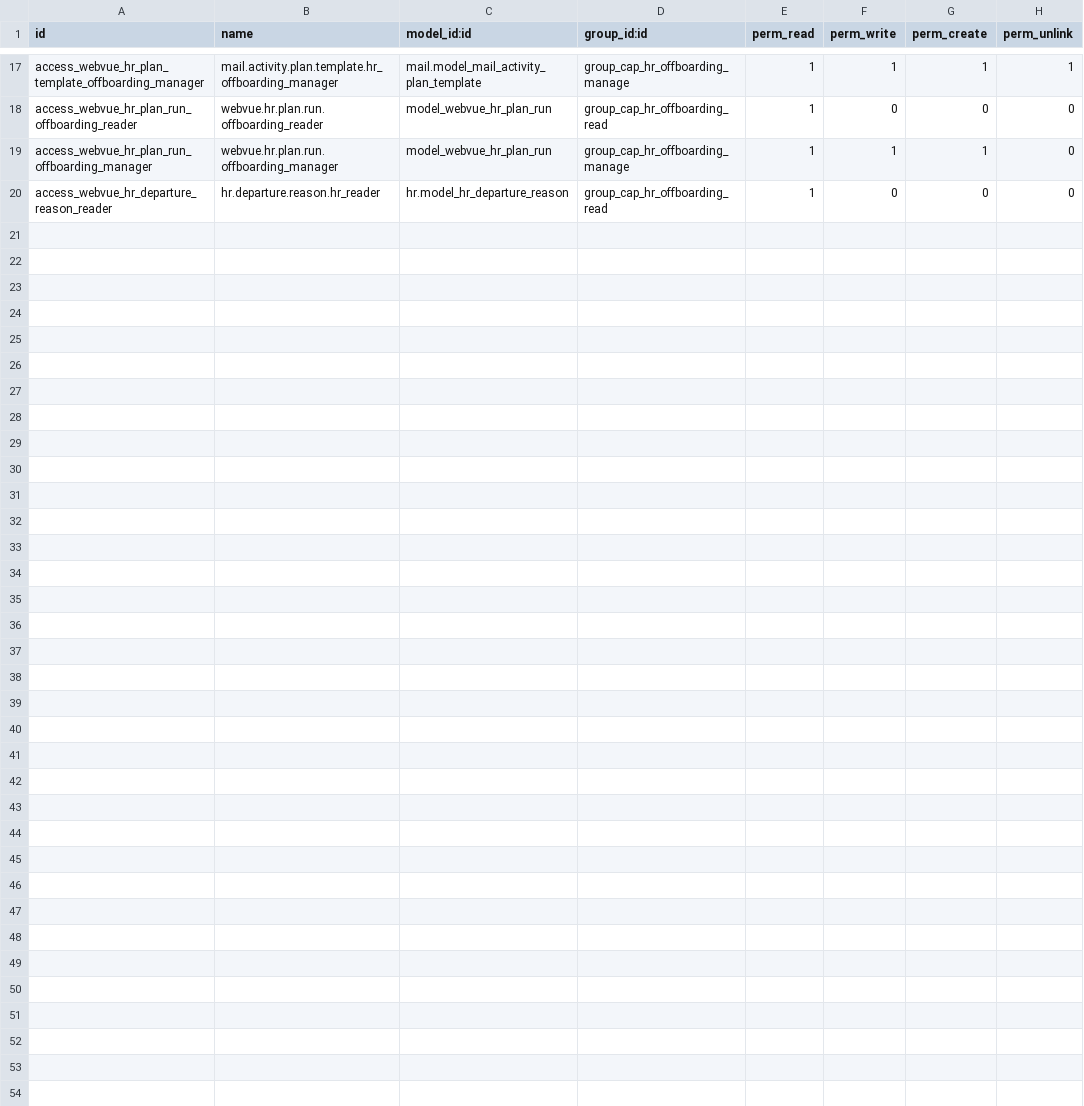
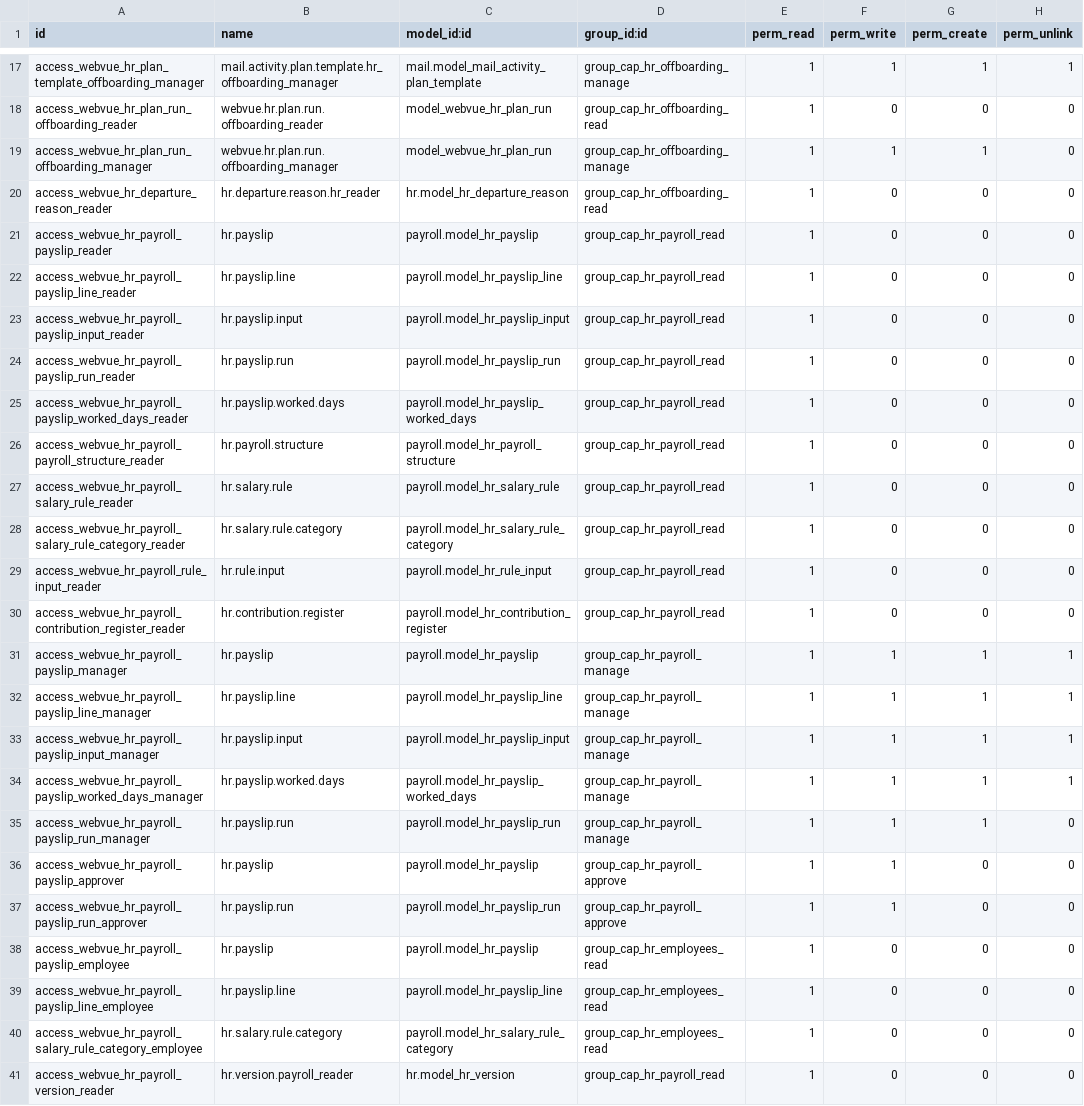
Before and after one commit to tariiq222/liwan, a CSV file: odoo-addons/webvue_hr/security/ir.model.access.csv, drawn as a sheet; only a part is shown, gaps mark what is left out.

```diff
--- a/odoo-addons/webvue_hr/security/ir.model.access.csv
+++ b/odoo-addons/webvue_hr/security/ir.model.access.csv
@@ -20 +20,22 @@ access_webvue_hr_plan_run_offboarding_manager,webvue.hr.plan.run.offboarding_man
 access_webvue_hr_departure_reason_reader,hr.departure.reason.hr_reader,hr.model_hr_departure_reason,group_cap_hr_offboarding_read,1,0,0,0
+access_webvue_hr_payroll_payslip_reader,hr.payslip,payroll.model_hr_payslip,group_cap_hr_payroll_read,1,0,0,0
+access_webvue_hr_payroll_payslip_line_reader,hr.payslip.line,payroll.model_hr_payslip_line,group_cap_hr_payroll_read,1,0,0,0
+access_webvue_hr_payroll_payslip_input_reader,hr.payslip.input,payroll.model_hr_payslip_input,group_cap_hr_payroll_read,1,0,0,0
+access_webvue_hr_payroll_payslip_run_reader,hr.payslip.run,payroll.model_hr_payslip_run,group_cap_hr_payroll_read,1,0,0,0
+access_webvue_hr_payroll_payslip_worked_days_reader,hr.payslip.worked.days,payroll.model_hr_payslip_worked_days,group_cap_hr_payroll_read,1,0,0,0
+access_webvue_hr_payroll_payroll_structure_reader,hr.payroll.structure,payroll.model_hr_payroll_structure,group_cap_hr_payroll_read,1,0,0,0
+access_webvue_hr_payroll_salary_rule_reader,hr.salary.rule,payroll.model_hr_salary_rule,group_cap_hr_payroll_read,1,0,0,0
+access_webvue_hr_payroll_salary_rule_category_reader,hr.salary.rule.category,payroll.model_hr_salary_rule_category,group_cap_hr_payroll_read,1,0,0,0
+access_webvue_hr_payroll_rule_input_reader,hr.rule.input,payroll.model_hr_rule_input,group_cap_hr_payroll_read,1,0,0,0
+access_webvue_hr_payroll_contribution_register_reader,hr.contribution.register,payroll.model_hr_contribution_register,group_cap_hr_payroll_read,1,0,0,0
+access_webvue_hr_payroll_payslip_manager,hr.payslip,payroll.model_hr_payslip,group_cap_hr_payroll_manage,1,1,1,1
+access_webvue_hr_payroll_payslip_line_manager,hr.payslip.line,payroll.model_hr_payslip_line,group_cap_hr_payroll_manage,1,1,1,1
+access_webvue_hr_payroll_payslip_input_manager,hr.payslip.input,payroll.model_hr_payslip_input,group_cap_hr_payroll_manage,1,1,1,1
+access_webvue_hr_payroll_payslip_worked_days_manager,hr.payslip.worked.days,payroll.model_hr_payslip_worked_days,group_cap_hr_payroll_manage,1,1,1,1
+access_webvue_hr_payroll_payslip_run_manager,hr.payslip.run,payroll.model_hr_payslip_run,group_cap_hr_payroll_manage,1,1,1,0
+access_webvue_hr_payroll_payslip_approver,hr.payslip,payroll.model_hr_payslip,group_cap_hr_payroll_approve,1,1,0,0
+access_webvue_hr_payroll_payslip_run_approver,hr.payslip.run,payroll.model_hr_payslip_run,group_cap_hr_payroll_approve,1,1,0,0
+access_webvue_hr_payroll_payslip_employee,hr.payslip,payroll.model_hr_payslip,group_cap_hr_employees_read,1,0,0,0
+access_webvue_hr_payroll_payslip_line_employee,hr.payslip.line,payroll.model_hr_payslip_line,group_cap_hr_employees_read,1,0,0,0
+access_webvue_hr_payroll_salary_rule_category_employee,hr.salary.rule.category,payroll.model_hr_salary_rule_category,group_cap_hr_employees_read,1,0,0,0
+access_webvue_hr_payroll_version_reader,hr.version.payroll_reader,hr.model_hr_version,group_cap_hr_payroll_read,1,0,0,0
```
Also changed, not shown: 5 other files.
